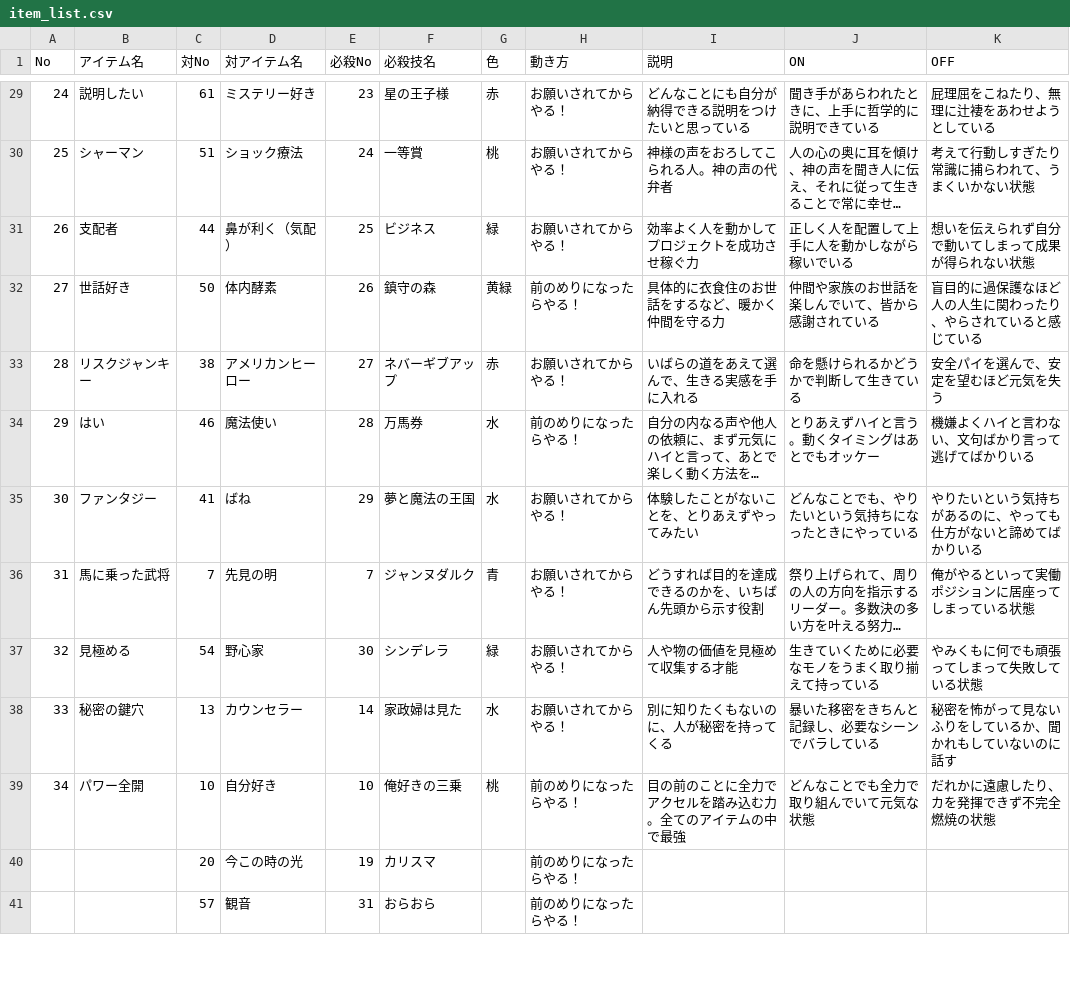
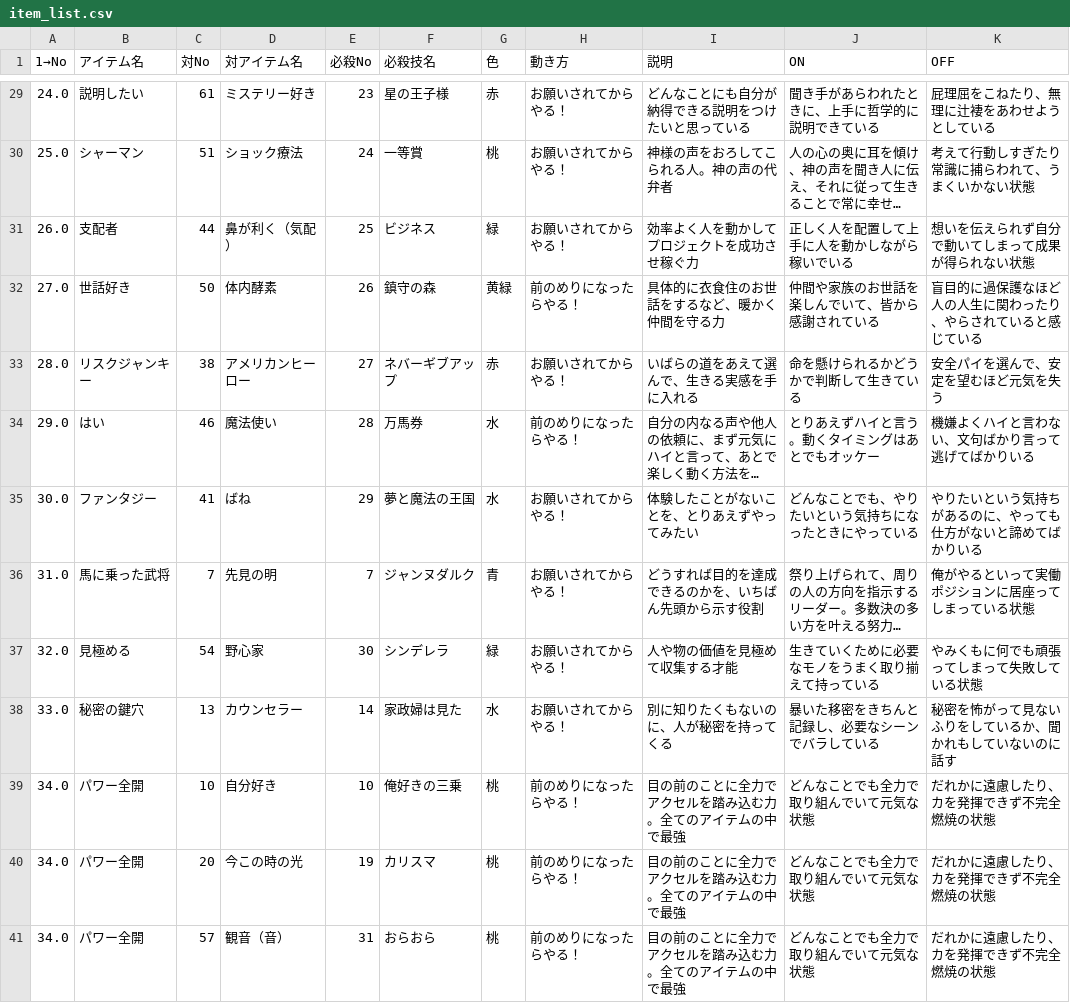
Before and after one commit to skism999/yourapps, a CSV file: projects/mydungeon/database/csv/item_list.csv, drawn as a sheet; only a part is shown, gaps mark what is left out; long unchanged cells end in …; removed rows and columns are numbered as before the commit, all else as after; the diff covers the shown part only; the diff names each change by its address in the sheet, - before the commit and + after, or states it on an @@ line.

```diff
--- a/projects/mydungeon/database/csv/item_list.csv
+++ b/projects/mydungeon/database/csv/item_list.csv
-A1: No
+A1: 1→No
-A29 (1→No): 24
+A29 (1→No): 24.0
-A30 (1→No): 25
+A30 (1→No): 25.0
-A31 (1→No): 26
+A31 (1→No): 26.0
-A32 (1→No): 27
+A32 (1→No): 27.0
-A33 (1→No): 28
+A33 (1→No): 28.0
-A34 (1→No): 29
+A34 (1→No): 29.0
-A35 (1→No): 30
+A35 (1→No): 30.0
-A36 (1→No): 31
+A36 (1→No): 31.0
-A37 (1→No): 32
+A37 (1→No): 32.0
-A38 (1→No): 33
+A38 (1→No): 33.0
-A39 (1→No): 34
+A39 (1→No): 34.0
-row 40:  |  | 20 | 今この時の光 | 19 | カリスマ |  | 前のめりになったらやる！
-row 41:  |  | 57 | 観音 | 31 | おらおら |  | 前のめりになったらやる！
+row 40: 34.0 | パワー全開 | 20 | 今この時の光 | 19 | カリスマ | 桃 | 前のめりになったらやる！ | 目の前のことに全力でアクセルを踏み込む力。全てのアイテムの中で最強 | どんなことでも全力で取り組んでいて元気な状態 | だれかに遠慮したり、カを発揮できず不完全燃焼の状態
+row 41: 34.0 | パワー全開 | 57 | 観音（音） | 31 | おらおら | 桃 | 前のめりになったらやる！ | 目の前のことに全力でアクセルを踏み込む力。全てのアイテムの中で最強 | どんなことでも全力で取り組んでいて元気な状態 | だれかに遠慮したり、カを発揮できず不完全燃焼の状態
```
Also changed, not shown: 6 added rows, 6 removed rows and 53 edited cells elsewhere in this file, 4 other files.
